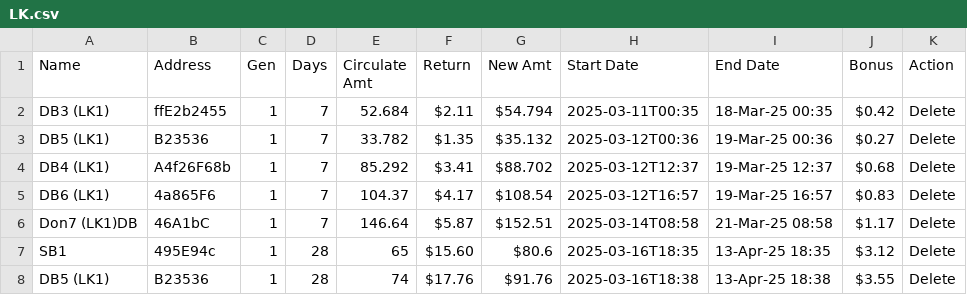
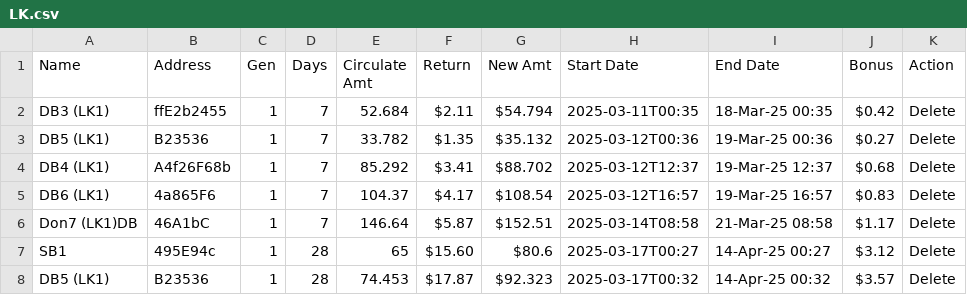
Before and after one commit to servodata98/outstandingsheetxczdv-bnmhgdaegthm-datkhfscbnlpmnb, a CSV file: outstandingsheetxczdv-bnmhgdaegthm-datkhfscbnlpmnb/LK.csv, drawn as a sheet.

Commit message:
Update CSV file

```diff
--- a/outstandingsheetxczdv-bnmhgdaegthm-datkhfscbnlpmnb/LK.csv
+++ b/outstandingsheetxczdv-bnmhgdaegthm-datkhfscbnlpmnb/LK.csv
@@ -6,3 +6,3 @@ DB6 (LK1),4a865F6,1,7,104.37,$4.17,$108.54,2025-03-12T16:57,19-Mar-25 16:57,$0.8
 Don7 (LK1)DB,46A1bC,1,7,146.64,$5.87,$152.51,2025-03-14T08:58,21-Mar-25 08:58,$1.17,Delete
-SB1,495E94c,1,28,65,$15.60,$80.6,2025-03-16T18:35,13-Apr-25 18:35,$3.12,Delete
-DB5 (LK1),B23536,1,28,74,$17.76,$91.76,2025-03-16T18:38,13-Apr-25 18:38,$3.55,Delete
+SB1,495E94c,1,28,65,$15.60,$80.6,2025-03-17T00:27,14-Apr-25 00:27,$3.12,Delete
+DB5 (LK1),B23536,1,28,74.453,$17.87,$92.323,2025-03-17T00:32,14-Apr-25 00:32,$3.57,Delete
```
